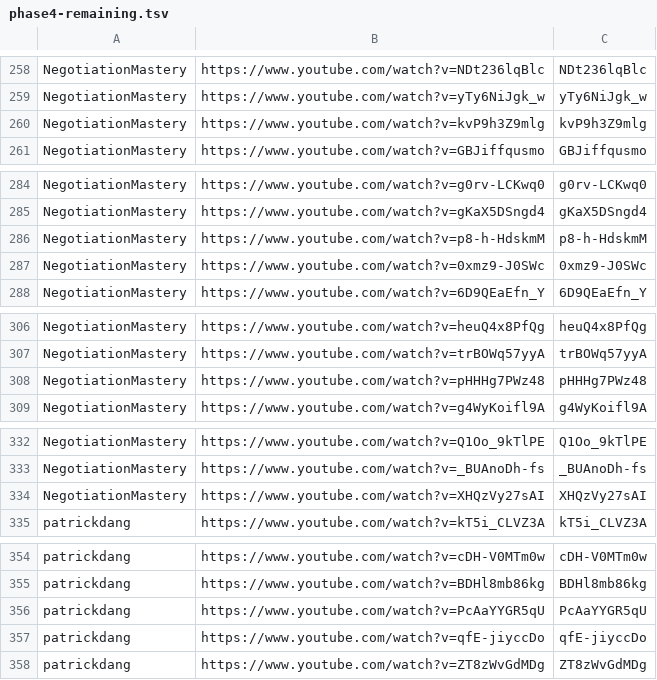
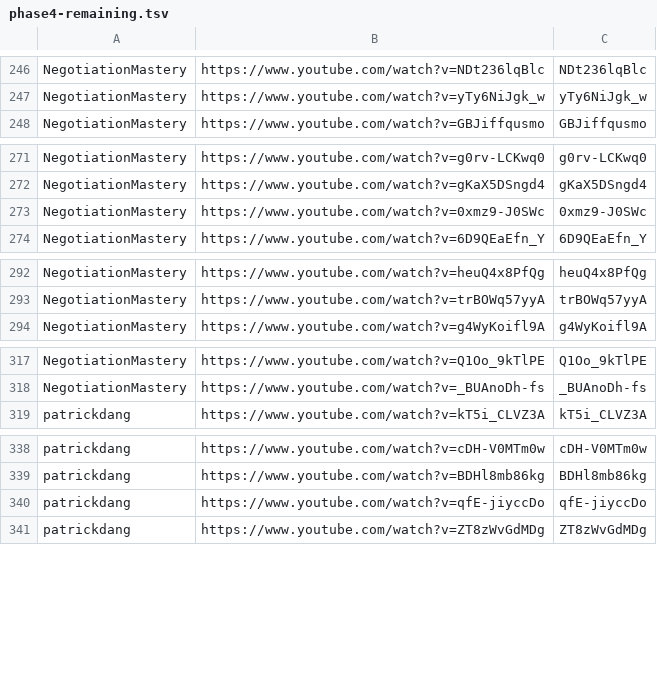
Before and after one commit to tech-nirmata/yt-deep-knowledge-distributed, a TSV file: queue/phase4-remaining.tsv, drawn as a sheet; only a part is shown, gaps mark what is left out; the diff covers the shown part only.

```diff
--- a/queue/phase4-remaining.tsv
+++ b/queue/phase4-remaining.tsv
@@ -259,3 +247,2 @@ NegotiationMastery	https://www.youtube.com/watch?v=NDt236lqBlc	NDt236lqBlc
 NegotiationMastery	https://www.youtube.com/watch?v=yTy6NiJgk_w	yTy6NiJgk_w
-NegotiationMastery	https://www.youtube.com/watch?v=kvP9h3Z9mlg	kvP9h3Z9mlg
 NegotiationMastery	https://www.youtube.com/watch?v=GBJiffqusmo	GBJiffqusmo
@@ -285,3 +272,2 @@ NegotiationMastery	https://www.youtube.com/watch?v=g0rv-LCKwq0	g0rv-LCKwq0
 NegotiationMastery	https://www.youtube.com/watch?v=gKaX5DSngd4	gKaX5DSngd4
-NegotiationMastery	https://www.youtube.com/watch?v=p8-h-HdskmM	p8-h-HdskmM
 NegotiationMastery	https://www.youtube.com/watch?v=0xmz9-J0SWc	0xmz9-J0SWc
@@ -307,3 +293,2 @@ NegotiationMastery	https://www.youtube.com/watch?v=heuQ4x8PfQg	heuQ4x8PfQg
 NegotiationMastery	https://www.youtube.com/watch?v=trBOWq57yyA	trBOWq57yyA
-NegotiationMastery	https://www.youtube.com/watch?v=pHHHg7PWz48	pHHHg7PWz48
 NegotiationMastery	https://www.youtube.com/watch?v=g4WyKoifl9A	g4WyKoifl9A
@@ -333,3 +318,2 @@ NegotiationMastery	https://www.youtube.com/watch?v=Q1Oo_9kTlPE	Q1Oo_9kTlPE
 NegotiationMastery	https://www.youtube.com/watch?v=_BUAnoDh-fs	_BUAnoDh-fs
-NegotiationMastery	https://www.youtube.com/watch?v=XHQzVy27sAI	XHQzVy27sAI
 patrickdang	https://www.youtube.com/watch?v=kT5i_CLVZ3A	kT5i_CLVZ3A
@@ -355,3 +339,2 @@ patrickdang	https://www.youtube.com/watch?v=cDH-V0MTm0w	cDH-V0MTm0w
 patrickdang	https://www.youtube.com/watch?v=BDHl8mb86kg	BDHl8mb86kg
-patrickdang	https://www.youtube.com/watch?v=PcAaYYGR5qU	PcAaYYGR5qU
 patrickdang	https://www.youtube.com/watch?v=qfE-jiyccDo	qfE-jiyccDo
```
Also changed, not shown: 27 removed rows elsewhere in this file.
